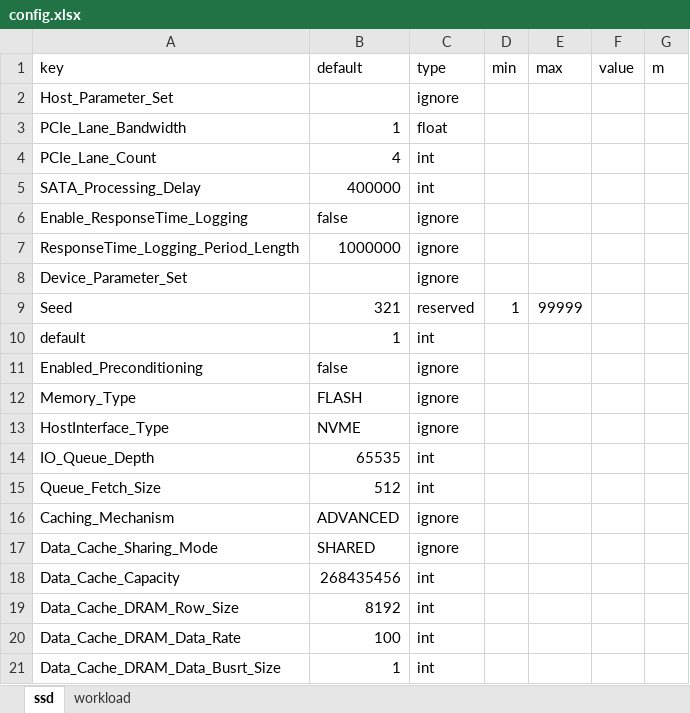
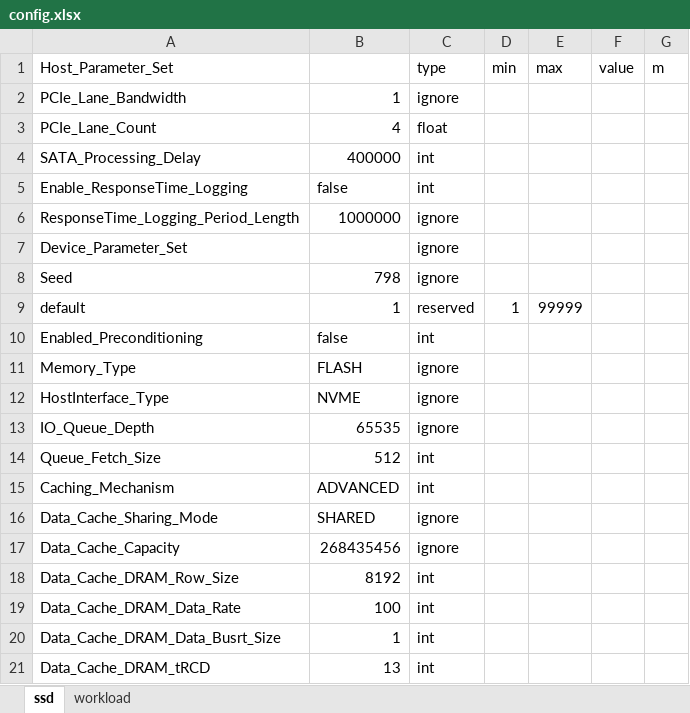
Before and after one commit to houchuanhao/MQSim, an Excel workbook: script/collection/config.xlsx, sheet ssd, drawn as a sheet; only a part is shown; the shorter side is filled out with more unchanged rows; values as stored, in another font and other column widths than the file's, no borders; removed rows and columns are numbered as before the commit, all else as after; the diff covers the shown part only; the diff names each change by its address in the sheet, - before the commit and + after, or states it on an @@ line.

Commit message:
ignore

```diff
--- a/script/collection/config.xlsx (sheet ssd)
+++ b/script/collection/config.xlsx (sheet ssd)
-A1: key
+A1: Host_Parameter_Set
-B1: default
+B1: (empty)
-row 2: Host_Parameter_Set |  | ignore
-C2 (type): float
+C2 (type): ignore
-C3 (type): int
+C3 (type): float
-C5 (type): ignore
+C5 (type): int
-B8: 321
+B8: 798
-C8 (type): reserved
+C8 (type): ignore
-D8 (min): 1
+D8 (min): (empty)
-E8 (max): 99999
+E8 (max): (empty)
-C9 (type): int
+C9 (type): reserved
-D9 (min): (empty)
+D9 (min): 1
-E9 (max): (empty)
+E9 (max): 99999
-C10 (type): ignore
+C10 (type): int
-C13 (type): int
+C13 (type): ignore
-C15 (type): ignore
+C15 (type): int
-C17 (type): int
+C17 (type): ignore
```
Also changed, not shown: 24 added rows, 29 edited cells and cell formats elsewhere in this sheet, 4 other files.
